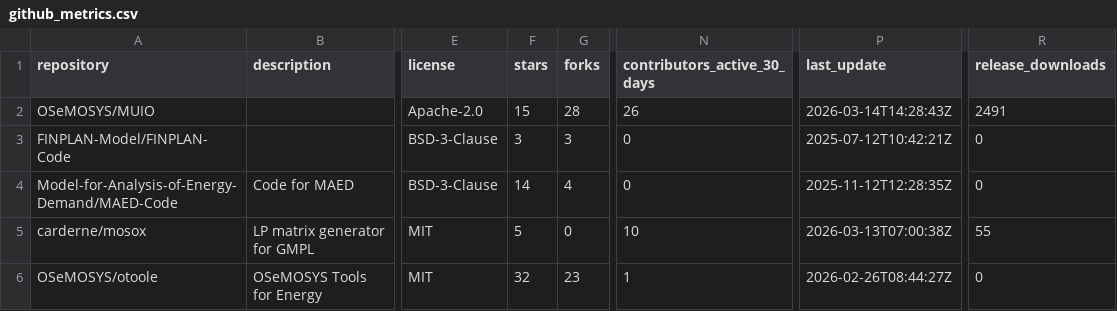
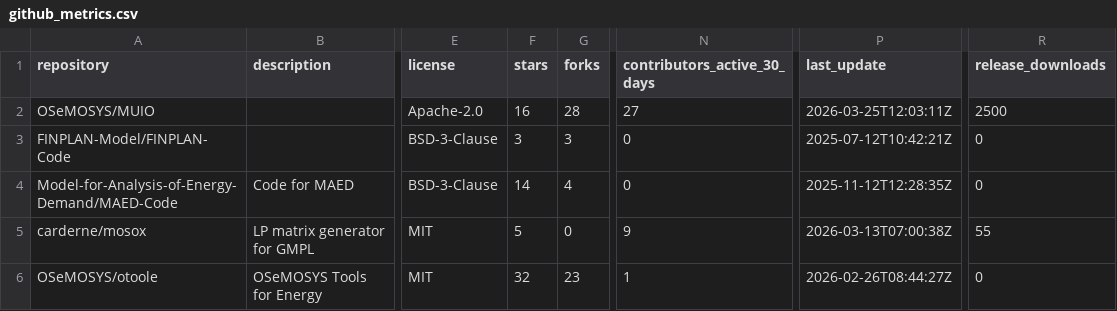
Before and after one commit to VedranKapor/github-metrics-dashboard, a CSV file: github_metrics.csv, drawn as a sheet; only a part is shown, gaps mark what is left out; the diff names each change by its address in the sheet, - before the commit and + after, or states it on an @@ line.

```diff
--- a/github_metrics.csv
+++ b/github_metrics.csv
-F2 (stars): 15
+F2 (stars): 16
-N2 (contributors_active_30_days): 26
+N2 (contributors_active_30_days): 27
-P2 (last_update): 2026-03-14T14:28:43Z
+P2 (last_update): 2026-03-25T12:03:11Z
-R2 (release_downloads): 2491
+R2 (release_downloads): 2500
-N5 (contributors_active_30_days): 10
+N5 (contributors_active_30_days): 9
```
